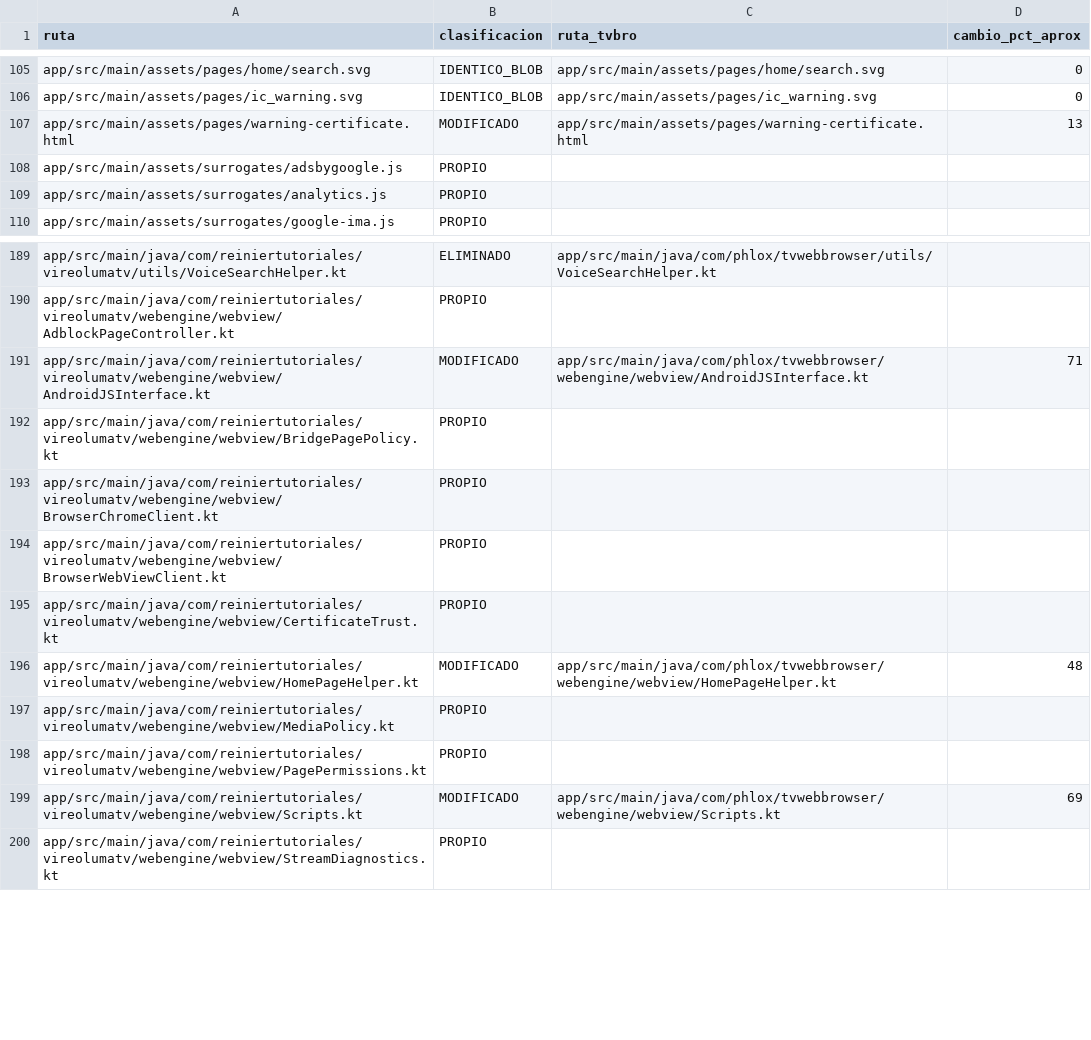
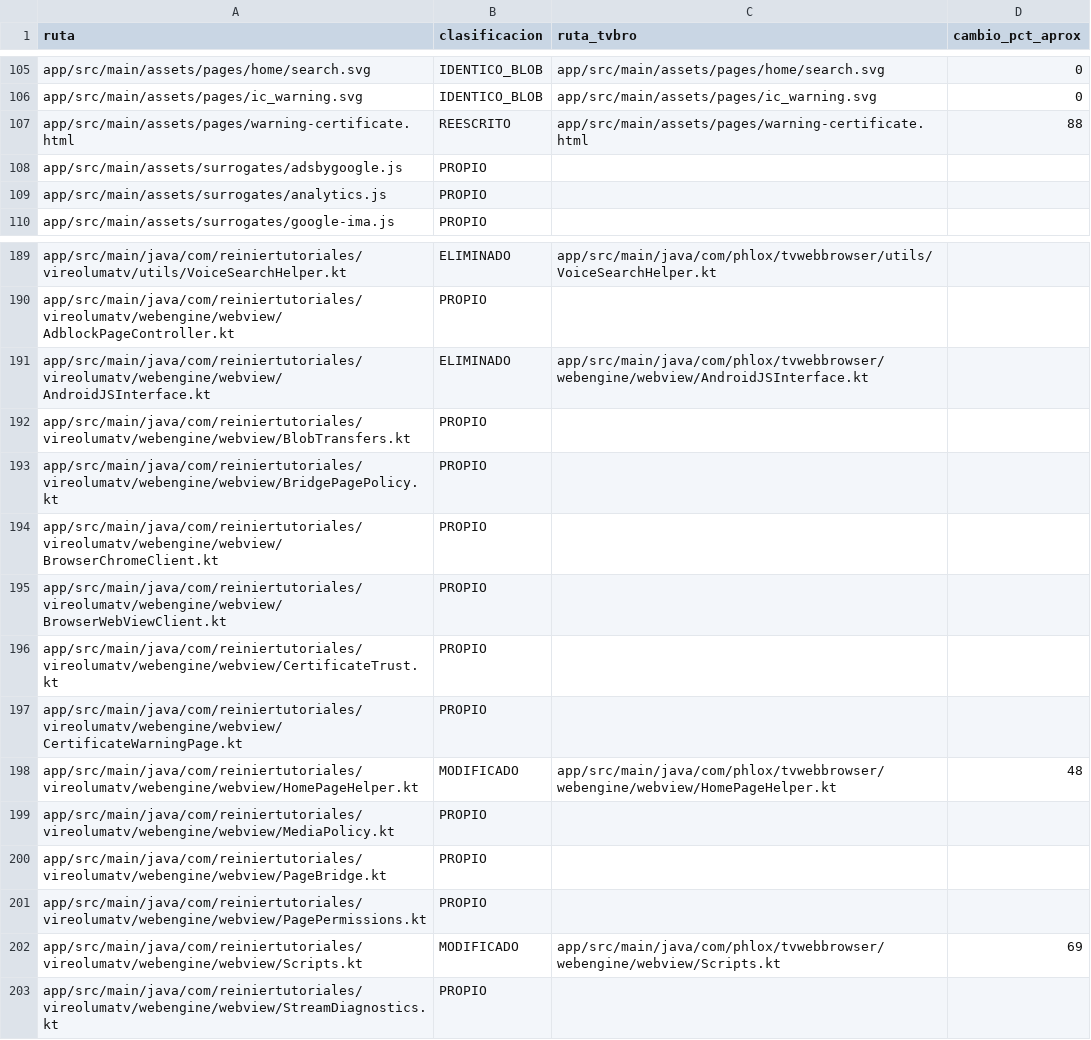
Before and after one commit to ReinierTutoriales/VireoLumaTV-browser, a TSV file: docs/audit/UPSTREAM_TVBRO_INVENTORY_REWRITE_20261027.tsv, drawn as a sheet; only a part is shown, gaps mark what is left out.

Commit message:
Rewrite the JavaScript bridge and the certificate warning page
PageBridge replaces AndroidJSInterface. The warning page is now a
template filled in natively and HTML-escaped (dark, D-pad friendly,
RTL-aware, focus starts on "Back to safety"), so the four read-only
bridge methods it called are gone; any page can call the bridge, and
it now exposes eight methods instead of eleven. "Proceed" is one call,
trustCertificateOnce, still accepted only from the warning page.

The blob-download session moves into BlobTransfers, a plain class with
tests for presses, single-use tokens, size limits, matching and expiry.

Fixes: untrusted-authority errors showed "unknown" and not-yet-valid
certificates fell through; both now have a description (new string
ssl_untrusted in all locales). Typing the internal warning address
without a pending error no longer shows an empty warning.

```diff
--- a/docs/audit/UPSTREAM_TVBRO_INVENTORY_REWRITE_20261027.tsv
+++ b/docs/audit/UPSTREAM_TVBRO_INVENTORY_REWRITE_20261027.tsv
@@ -106,3 +106,3 @@ app/src/main/assets/pages/home/search.svg	IDENTICO_BLOB	app/src/main/assets/page
 app/src/main/assets/pages/ic_warning.svg	IDENTICO_BLOB	app/src/main/assets/pages/ic_warning.svg	0
-app/src/main/assets/pages/warning-certificate.html	MODIFICADO	app/src/main/assets/pages/warning-certificate.html	13
+app/src/main/assets/pages/warning-certificate.html	REESCRITO	app/src/main/assets/pages/warning-certificate.html	88
 app/src/main/assets/surrogates/adsbygoogle.js	PROPIO		
@@ -190,3 +190,4 @@ app/src/main/java/com/reiniertutoriales/vireolumatv/utils/VoiceSearchHelper.kt	E
 app/src/main/java/com/reiniertutoriales/vireolumatv/webengine/webview/AdblockPageController.kt	PROPIO		
-app/src/main/java/com/reiniertutoriales/vireolumatv/webengine/webview/AndroidJSInterface.kt	MODIFICADO	app/src/main/java/com/phlox/tvwebbrowser/webengine/webview/AndroidJSInterface.kt	71
+app/src/main/java/com/reiniertutoriales/vireolumatv/webengine/webview/AndroidJSInterface.kt	ELIMINADO	app/src/main/java/com/phlox/tvwebbrowser/webengine/webview/AndroidJSInterface.kt
+app/src/main/java/com/reiniertutoriales/vireolumatv/webengine/webview/BlobTransfers.kt	PROPIO
 app/src/main/java/com/reiniertutoriales/vireolumatv/webengine/webview/BridgePagePolicy.kt	PROPIO		
@@ -195,4 +196,6 @@ app/src/main/java/com/reiniertutoriales/vireolumatv/webengine/webview/BrowserWeb
 app/src/main/java/com/reiniertutoriales/vireolumatv/webengine/webview/CertificateTrust.kt	PROPIO
+app/src/main/java/com/reiniertutoriales/vireolumatv/webengine/webview/CertificateWarningPage.kt	PROPIO
 app/src/main/java/com/reiniertutoriales/vireolumatv/webengine/webview/HomePageHelper.kt	MODIFICADO	app/src/main/java/com/phlox/tvwebbrowser/webengine/webview/HomePageHelper.kt	48
 app/src/main/java/com/reiniertutoriales/vireolumatv/webengine/webview/MediaPolicy.kt	PROPIO		
+app/src/main/java/com/reiniertutoriales/vireolumatv/webengine/webview/PageBridge.kt	PROPIO
 app/src/main/java/com/reiniertutoriales/vireolumatv/webengine/webview/PagePermissions.kt	PROPIO
```
Also changed, not shown: 23 other files.
